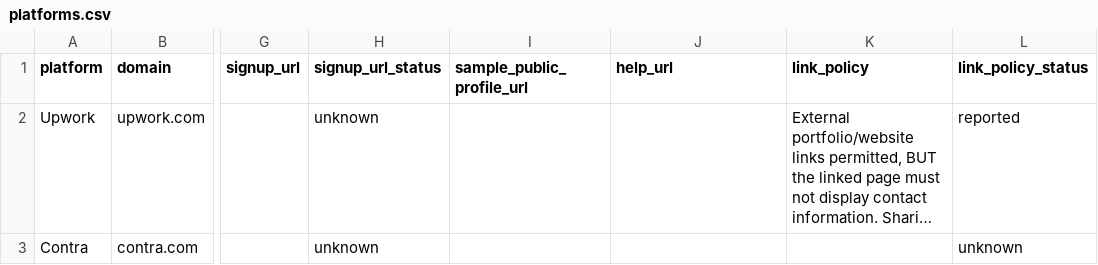
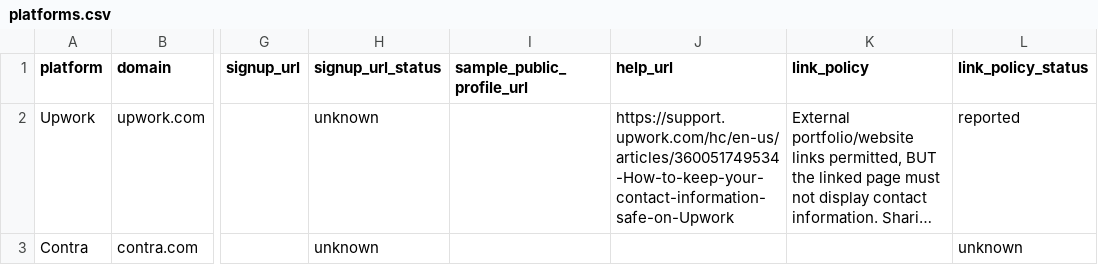
Before and after one commit to Yogesh-upgrowth/Yogesh-portfolio, a CSV file: data/platforms.csv, drawn as a sheet; only a part is shown, gaps mark what is left out; long unchanged cells end in …; the diff covers the shown part only; the diff names each change by its address in the sheet, - before the commit and + after, or states it on an @@ line.

```diff
--- a/data/platforms.csv
+++ b/data/platforms.csv
-J2 (help_url): (empty)
+J2 (help_url): https://support.upwork.com/hc/en-us/articles/360051749534-How-to-keep-your-contact-information-safe-on-Upwork
```
Also changed, not shown: 8 edited cells elsewhere in this file.
